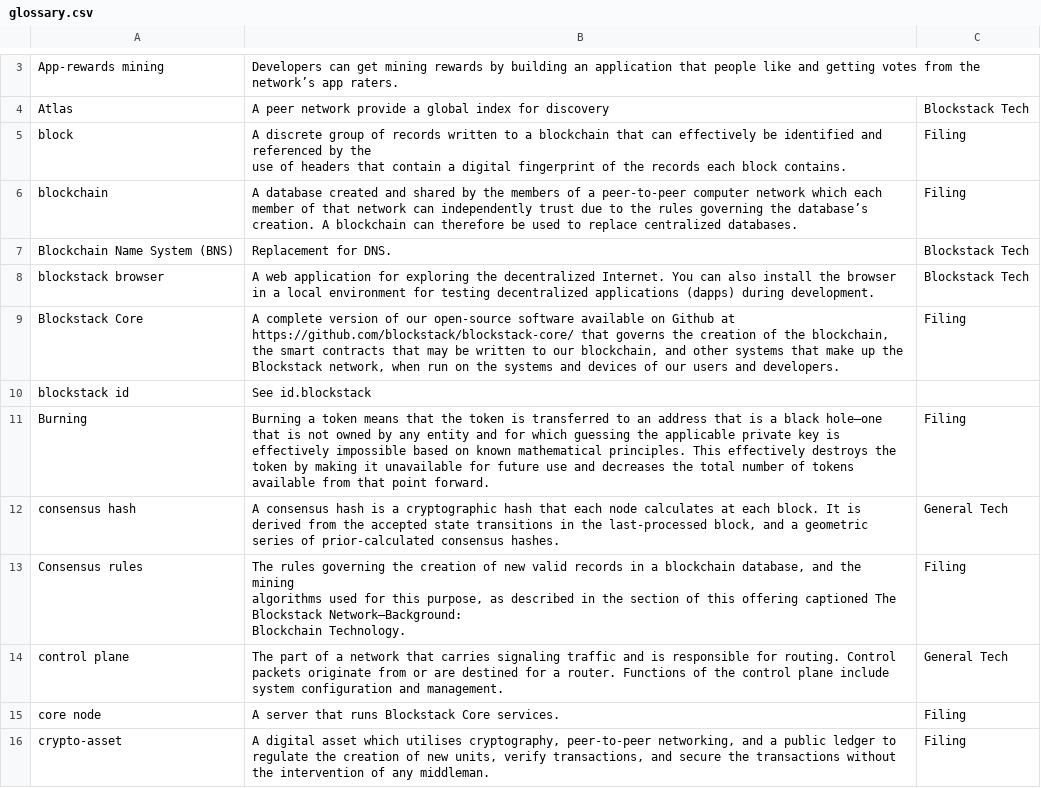
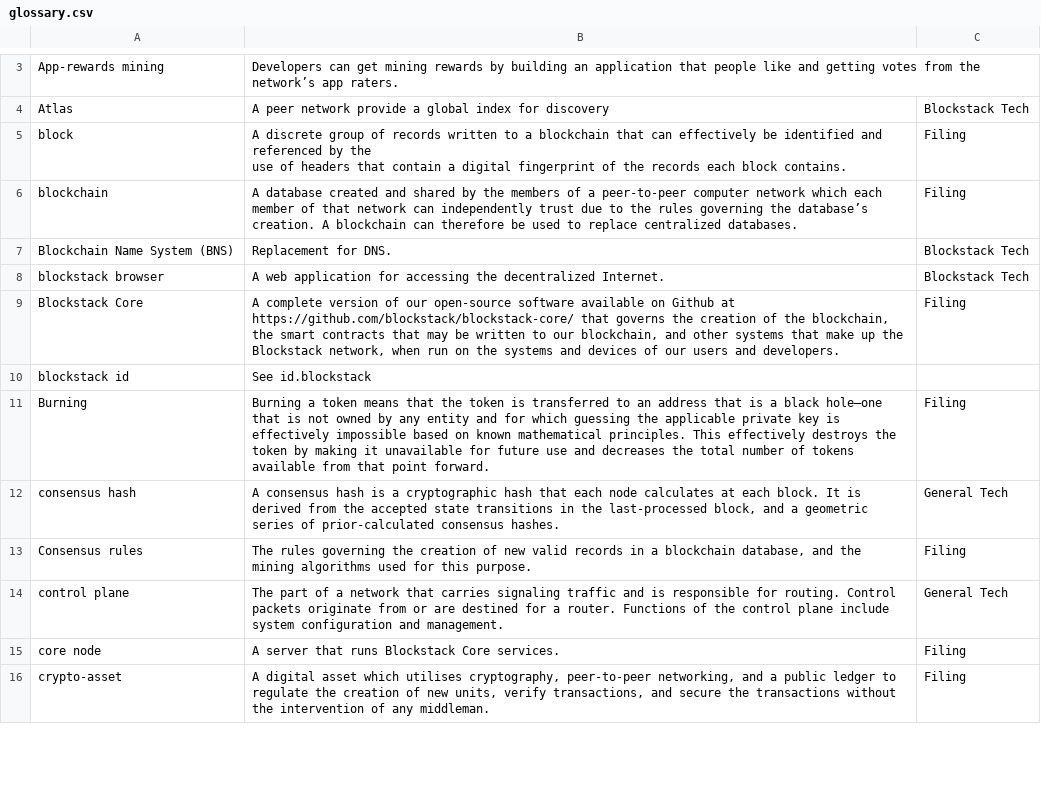
Before and after one commit to stacks-network/docs, a CSV file: _data/glossary.csv, drawn as a sheet; only a part is shown, gaps mark what is left out; the diff covers the shown part only.

Commit message:
Entering from my read
Signed-off-by: Mary Anthony <mary@blockstack.com>

```diff
--- a/_data/glossary.csv
+++ b/_data/glossary.csv
@@ -8,3 +8,3 @@ blockchain,A database created and shared by the members of a peer-to-peer comput
 Blockchain Name System (BNS),Replacement for DNS.,Blockstack Tech
-blockstack browser,A web application for exploring the decentralized Internet. You can also install the browser in a local environment for testing decentralized applications (dapps) during development.,Blockstack Tech
+blockstack browser,A web application for accessing the decentralized Internet.,Blockstack Tech
 Blockstack Core,"A complete version of our open-source software available on Github at https://github.com/blockstack/blockstack-core/ that governs the creation of the blockchain, the smart contracts that may be written to our blockchain, and other systems that make up the Blockstack network, when run on the systems and devices of our users and developers.",Filing
@@ -14,5 +14,3 @@ consensus hash,"A consensus hash is a cryptographic hash that each node calculat
 ",General Tech
-Consensus rules,"The rules governing the creation of new valid records in a blockchain database, and the mining
-algorithms used for this purpose, as described in the section of this offering captioned The Blockstack Network—Background:
-Blockchain Technology.",Filing
+Consensus rules,"The rules governing the creation of new valid records in a blockchain database, and the mining algorithms used for this purpose.",Filing
 control plane ,The part of a network that carries signaling traffic and is responsible for routing. Control packets originate from or are destined for a router. Functions of the control plane include system configuration and management.,General Tech
```
Also changed, not shown: 2 added rows and 13 edited cells elsewhere in this file, 41 other files.
